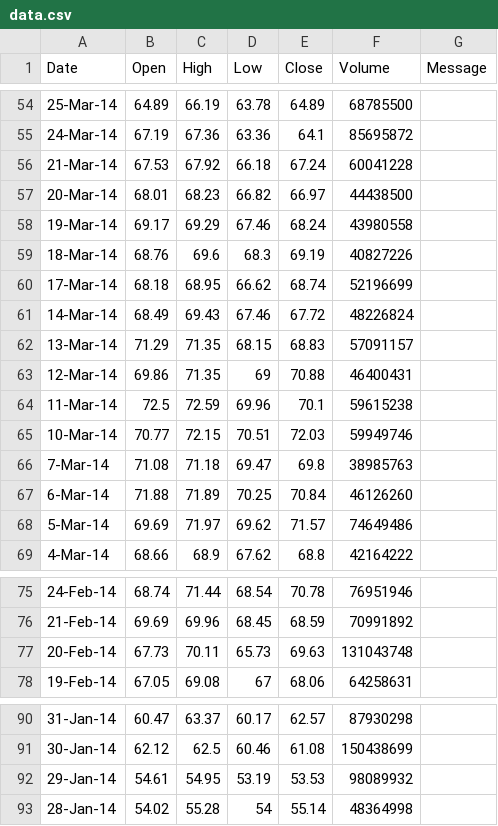
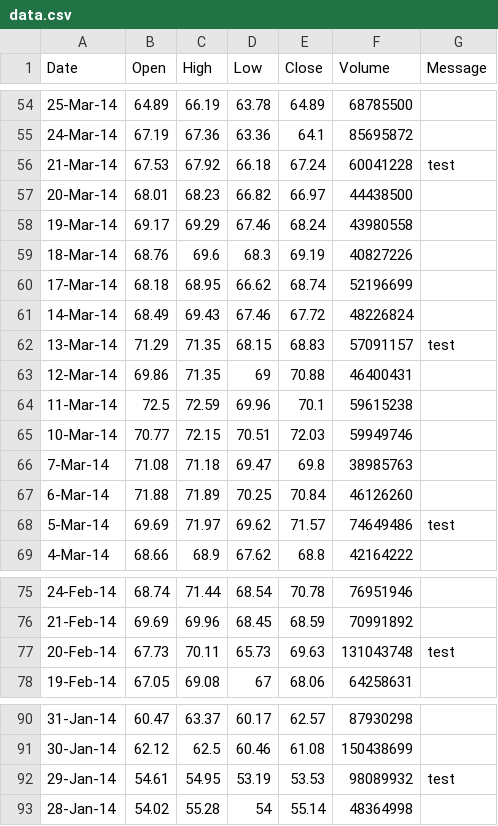
Before and after one commit to swiecki/force-charts, a CSV file: data.csv, drawn as a sheet; only a part is shown, gaps mark what is left out; the diff covers the shown part only.

```diff
--- a/data.csv
+++ b/data.csv
@@ -55,3 +55,3 @@ Date,Open,High,Low,Close,Volume,Message
 24-Mar-14,67.19,67.36,63.36,64.1,85695872,
-21-Mar-14,67.53,67.92,66.18,67.24,60041228,
+21-Mar-14,67.53,67.92,66.18,67.24,60041228,test
 20-Mar-14,68.01,68.23,66.82,66.97,44438500,
@@ -61,3 +61,3 @@ Date,Open,High,Low,Close,Volume,Message
 14-Mar-14,68.49,69.43,67.46,67.72,48226824,
-13-Mar-14,71.29,71.35,68.15,68.83,57091157,
+13-Mar-14,71.29,71.35,68.15,68.83,57091157,test
 12-Mar-14,69.86,71.35,69,70.88,46400431,
@@ -67,3 +67,3 @@ Date,Open,High,Low,Close,Volume,Message
 6-Mar-14,71.88,71.89,70.25,70.84,46126260,
-5-Mar-14,69.69,71.97,69.62,71.57,74649486,
+5-Mar-14,69.69,71.97,69.62,71.57,74649486,test
 4-Mar-14,68.66,68.9,67.62,68.8,42164222,
@@ -76,3 +76,3 @@ Date,Open,High,Low,Close,Volume,Message
 21-Feb-14,69.69,69.96,68.45,68.59,70991892,
-20-Feb-14,67.73,70.11,65.73,69.63,131043748,
+20-Feb-14,67.73,70.11,65.73,69.63,131043748,test
 19-Feb-14,67.05,69.08,67,68.06,64258631,
@@ -91,3 +91,3 @@ Date,Open,High,Low,Close,Volume,Message
 30-Jan-14,62.12,62.5,60.46,61.08,150438699,
-29-Jan-14,54.61,54.95,53.19,53.53,98089932,
+29-Jan-14,54.61,54.95,53.19,53.53,98089932,test
 28-Jan-14,54.02,55.28,54,55.14,48364998,
```
Also changed, not shown: 14 edited cells elsewhere in this file, 1 other file.
